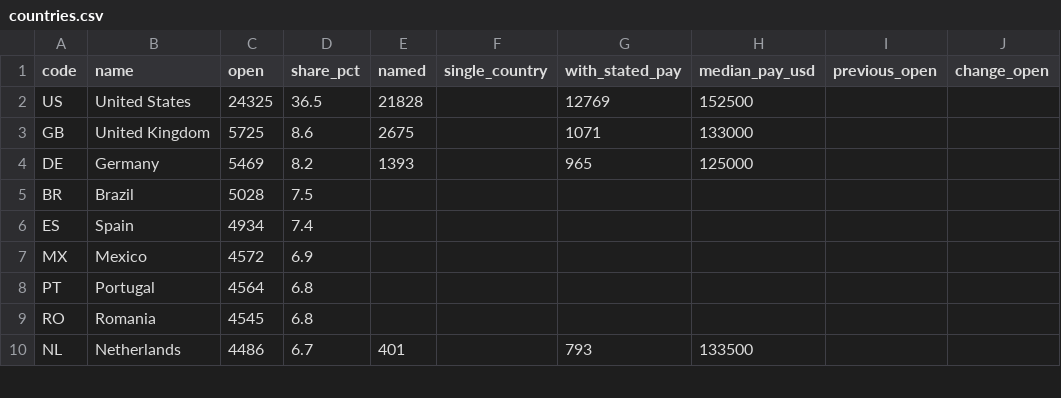
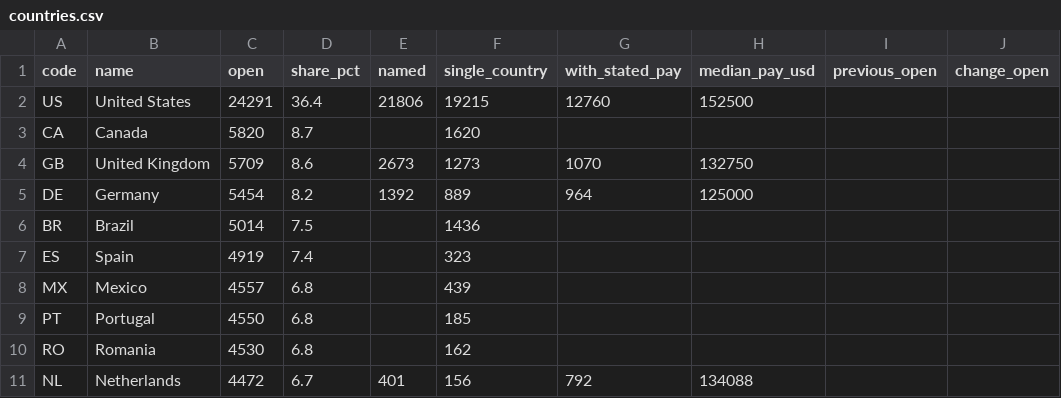
Before and after one commit to useagnt/remote-jobs-data, a CSV file: editions/2026-11-22/countries.csv, drawn as a sheet; only a part is shown; the diff covers the shown part only.

```diff
--- a/editions/2026-11-22/countries.csv
+++ b/editions/2026-11-22/countries.csv
@@ -1,10 +1,11 @@
 code,name,open,share_pct,named,single_country,with_stated_pay,median_pay_usd,previous_open,change_open
-US,United States,24325,36.5,21828,,12769,152500,,
-GB,United Kingdom,5725,8.6,2675,,1071,133000,,
-DE,Germany,5469,8.2,1393,,965,125000,,
-BR,Brazil,5028,7.5,,,,,,
-ES,Spain,4934,7.4,,,,,,
-MX,Mexico,4572,6.9,,,,,,
-PT,Portugal,4564,6.8,,,,,,
-RO,Romania,4545,6.8,,,,,,
-NL,Netherlands,4486,6.7,401,,793,133500,,
+US,United States,24291,36.4,21806,19215,12760,152500,,
+CA,Canada,5820,8.7,,1620,,,,
+GB,United Kingdom,5709,8.6,2673,1273,1070,132750,,
+DE,Germany,5454,8.2,1392,889,964,125000,,
+BR,Brazil,5014,7.5,,1436,,,,
+ES,Spain,4919,7.4,,323,,,,
+MX,Mexico,4557,6.8,,439,,,,
+PT,Portugal,4550,6.8,,185,,,,
+RO,Romania,4530,6.8,,162,,,,
+NL,Netherlands,4472,6.7,401,156,792,134088,,
```
Also changed, not shown: 2 added rows and 54 edited cells elsewhere in this file, editions/2026-11-22/country_families.csv, editions/2026-11-22/professions.csv, 14 other files.
